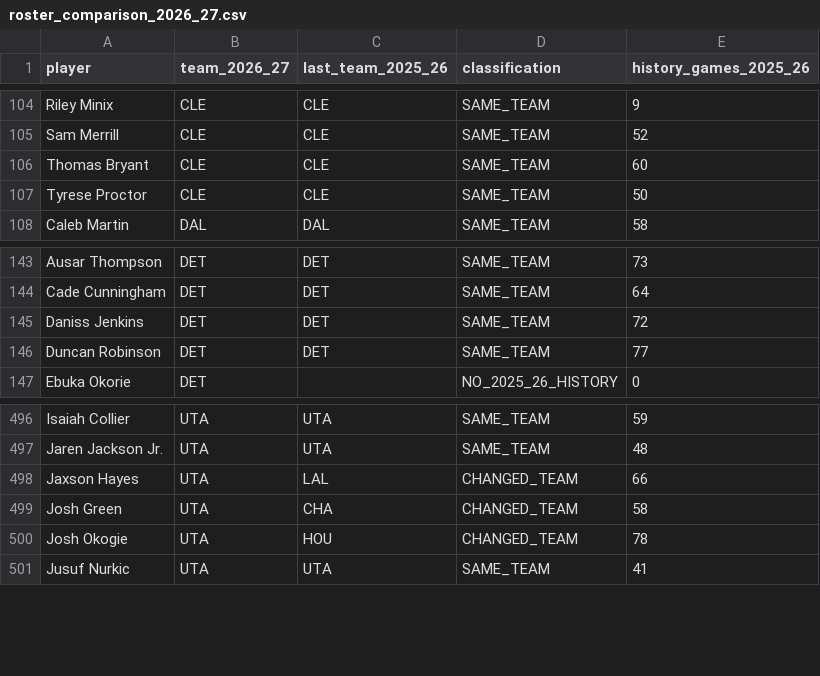
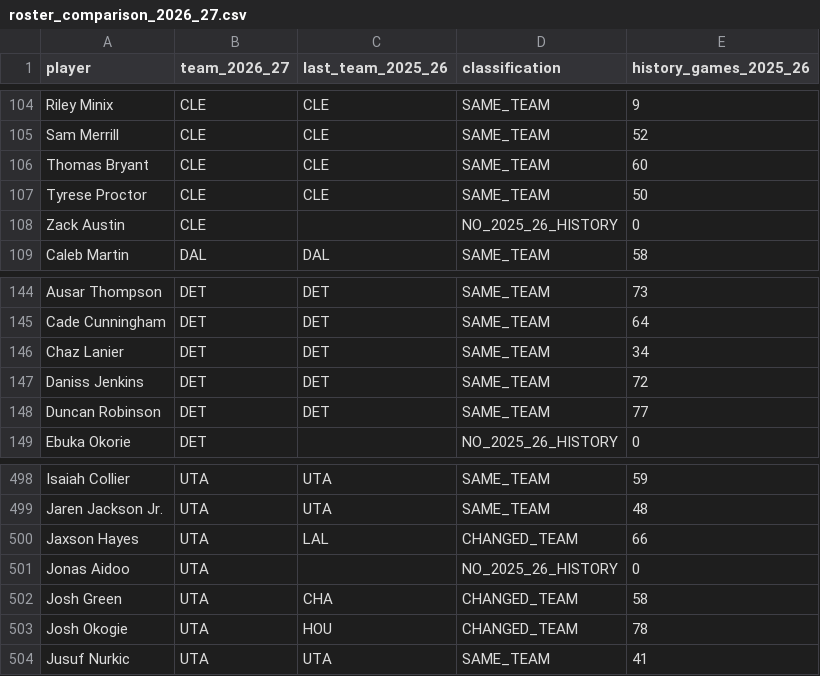
Before and after one commit to serocky/nba-props-alerts, a CSV file: data/roster_comparison_2026_27.csv, drawn as a sheet; only a part is shown, gaps mark what is left out.

```diff
--- a/data/roster_comparison_2026_27.csv
+++ b/data/roster_comparison_2026_27.csv
@@ -107,2 +107,3 @@ Thomas Bryant,CLE,CLE,SAME_TEAM,60
 Tyrese Proctor,CLE,CLE,SAME_TEAM,50
+Zack Austin,CLE,,NO_2025_26_HISTORY,0
 Caleb Martin,DAL,DAL,SAME_TEAM,58
@@ -144,2 +145,3 @@ Ausar Thompson,DET,DET,SAME_TEAM,73
 Cade Cunningham,DET,DET,SAME_TEAM,64
+Chaz Lanier,DET,DET,SAME_TEAM,34
 Daniss Jenkins,DET,DET,SAME_TEAM,72
@@ -498,2 +500,3 @@ Jaren Jackson Jr.,UTA,UTA,SAME_TEAM,48
 Jaxson Hayes,UTA,LAL,CHANGED_TEAM,66
+Jonas Aidoo,UTA,,NO_2025_26_HISTORY,0
 Josh Green,UTA,CHA,CHANGED_TEAM,58
```
Also changed, not shown: data/current_rosters_2026_27.csv, 1 other file.
